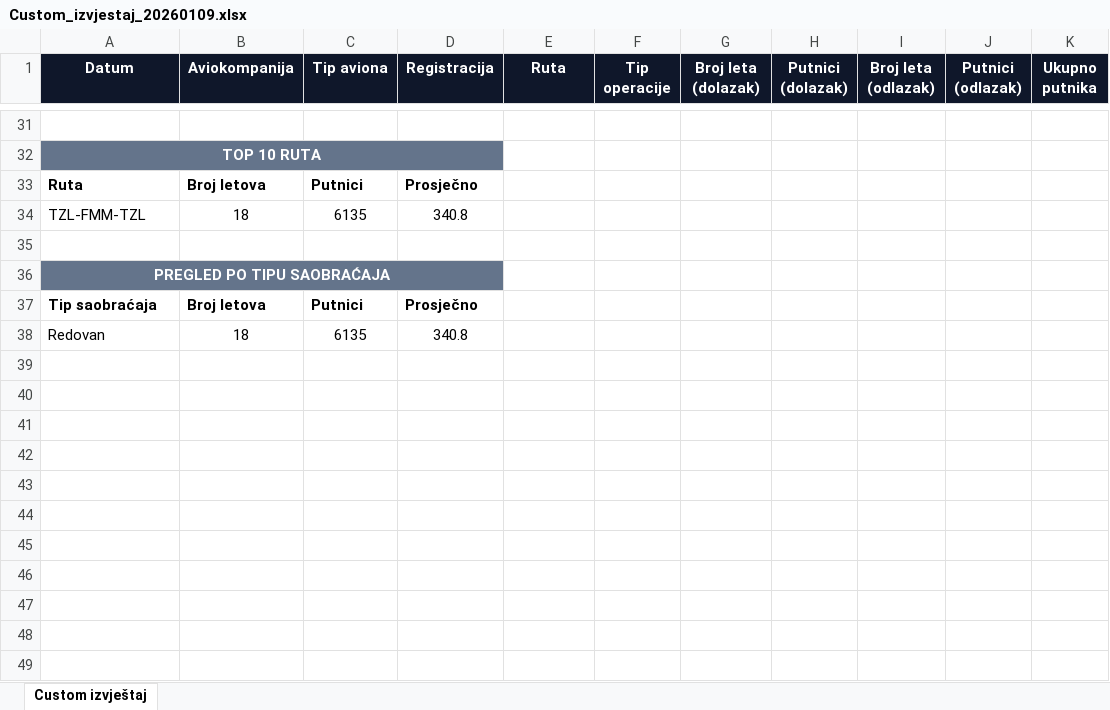
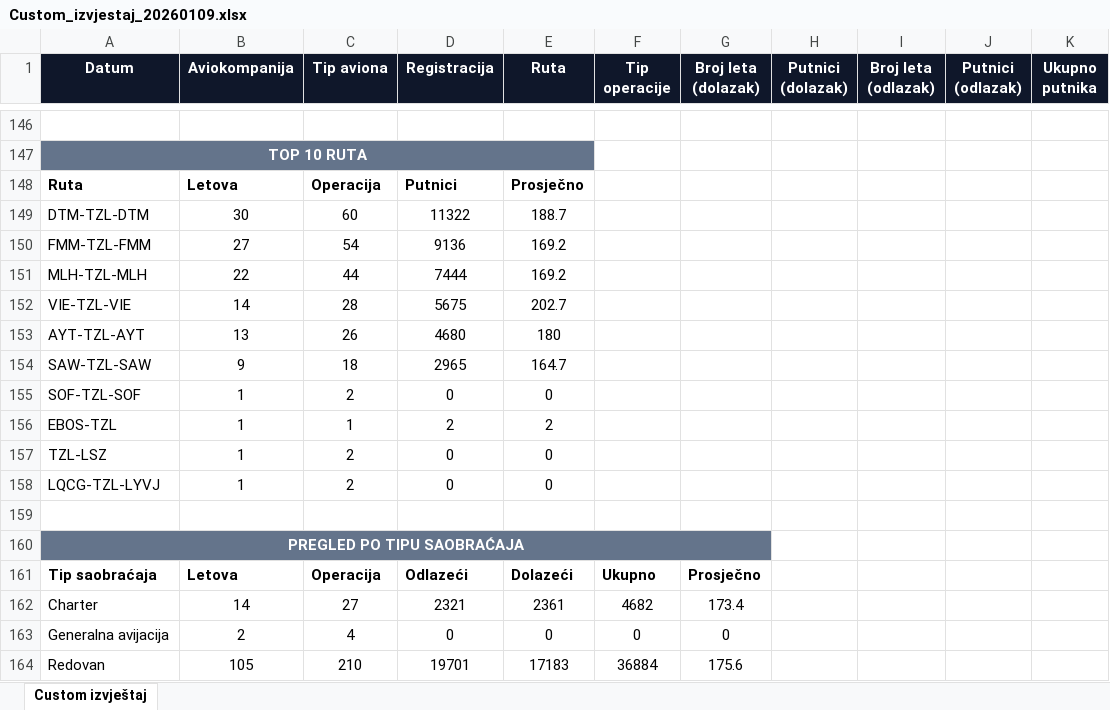
Before and after one commit to emirmehmedovic/stats, an Excel workbook: izvještaji/generated/Custom_izvjestaj_20260109.xlsx, sheet Custom izvještaj, drawn as a sheet; only a part is shown, gaps mark what is left out; values as stored, in another font and other column widths than the file's, no borders; removed rows and columns are numbered as before the commit, all else as after; the diff covers the shown part only; the diff names each change by its address in the sheet, - before the commit and + after, or states it on an @@ line.

```diff
--- a/izvještaji/generated/Custom_izvjestaj_20260109.xlsx (sheet Custom izvještaj)
+++ b/izvještaji/generated/Custom_izvjestaj_20260109.xlsx (sheet Custom izvještaj)
-A32:D32 merged
+A147:E147 merged
-row 33: Ruta | Broj letova | Putnici | Prosječno
-row 34: TZL-FMM-TZL | 18 | 6135 | 340.8
+row 148: Ruta | Letova | Operacija | Putnici | Prosječno
+row 149: DTM-TZL-DTM | 30 | 60 | 11322 | 188.7
+row 150: FMM-TZL-FMM | 27 | 54 | 9136 | 169.2
+row 151: MLH-TZL-MLH | 22 | 44 | 7444 | 169.2
+row 152: VIE-TZL-VIE | 14 | 28 | 5675 | 202.7
+row 153: AYT-TZL-AYT | 13 | 26 | 4680 | 180
+row 154: SAW-TZL-SAW | 9 | 18 | 2965 | 164.7
+row 155: SOF-TZL-SOF | 1 | 2 | 0 | 0
+row 156: EBOS-TZL | 1 | 1 | 2 | 2
+row 157: TZL-LSZ | 1 | 2 | 0 | 0
+row 158: LQCG-TZL-LYVJ | 1 | 2 | 0 | 0
-A36:D36 merged
+A160:G160 merged
-row 37: Tip saobraćaja | Broj letova | Putnici | Prosječno
-row 38: Redovan | 18 | 6135 | 340.8
+row 161: Tip saobraćaja | Letova | Operacija | Odlazeći | Dolazeći | Ukupno | Prosječno
+row 162: Charter | 14 | 27 | 2321 | 2361 | 4682 | 173.4
+row 163: Generalna avijacija | 2 | 4 | 0 | 0 | 0 | 0
+row 164: Redovan | 105 | 210 | 19701 | 17183 | 36884 | 175.6
```
Also changed, not shown: 130 added rows, 15 removed rows, 37 edited cells and merged cells elsewhere in this sheet, izvještaji/generated/BHANSA_Januar_2026.xlsx, 32 other files.
